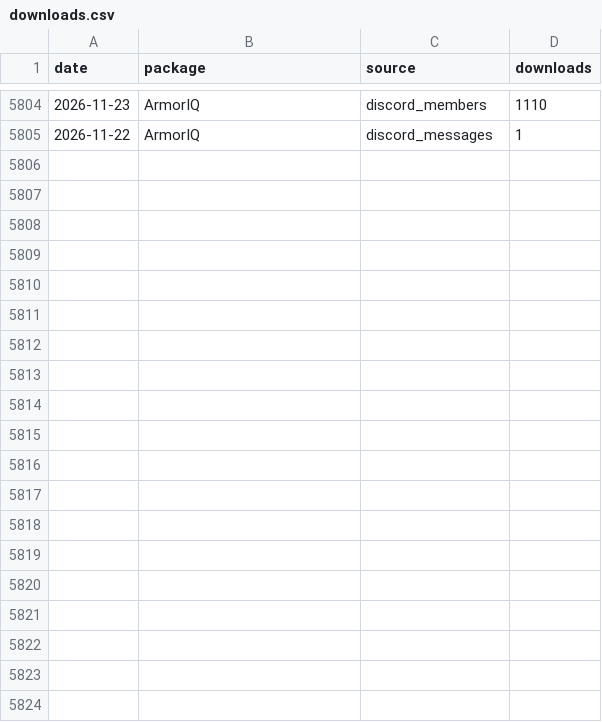
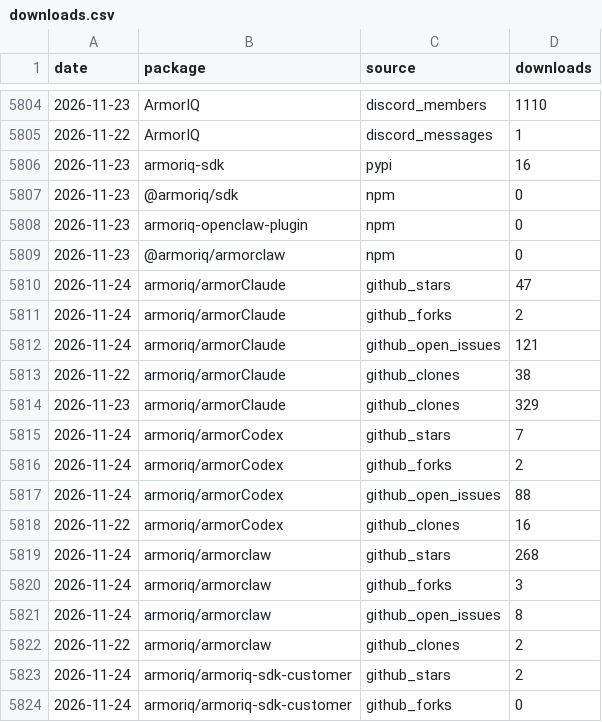
Before and after one commit to armoriq/.github, a CSV file: data/downloads.csv, drawn as a sheet; only a part is shown, gaps mark what is left out; the diff covers the shown part only.

```diff
--- a/data/downloads.csv
+++ b/data/downloads.csv
@@ -5805 +5805,20 @@ date,package,source,downloads
 2026-11-22,ArmorIQ,discord_messages,1
+2026-11-23,armoriq-sdk,pypi,16
+2026-11-23,@armoriq/sdk,npm,0
+2026-11-23,armoriq-openclaw-plugin,npm,0
+2026-11-23,@armoriq/armorclaw,npm,0
+2026-11-24,armoriq/armorClaude,github_stars,47
+2026-11-24,armoriq/armorClaude,github_forks,2
+2026-11-24,armoriq/armorClaude,github_open_issues,121
+2026-11-22,armoriq/armorClaude,github_clones,38
+2026-11-23,armoriq/armorClaude,github_clones,329
+2026-11-24,armoriq/armorCodex,github_stars,7
+2026-11-24,armoriq/armorCodex,github_forks,2
+2026-11-24,armoriq/armorCodex,github_open_issues,88
+2026-11-22,armoriq/armorCodex,github_clones,16
+2026-11-24,armoriq/armorclaw,github_stars,268
+2026-11-24,armoriq/armorclaw,github_forks,3
+2026-11-24,armoriq/armorclaw,github_open_issues,8
+2026-11-22,armoriq/armorclaw,github_clones,2
+2026-11-24,armoriq/armoriq-sdk-customer,github_stars,2
+2026-11-24,armoriq/armoriq-sdk-customer,github_forks,0
```
Also changed, not shown: 9 added rows elsewhere in this file, 47 other files.
